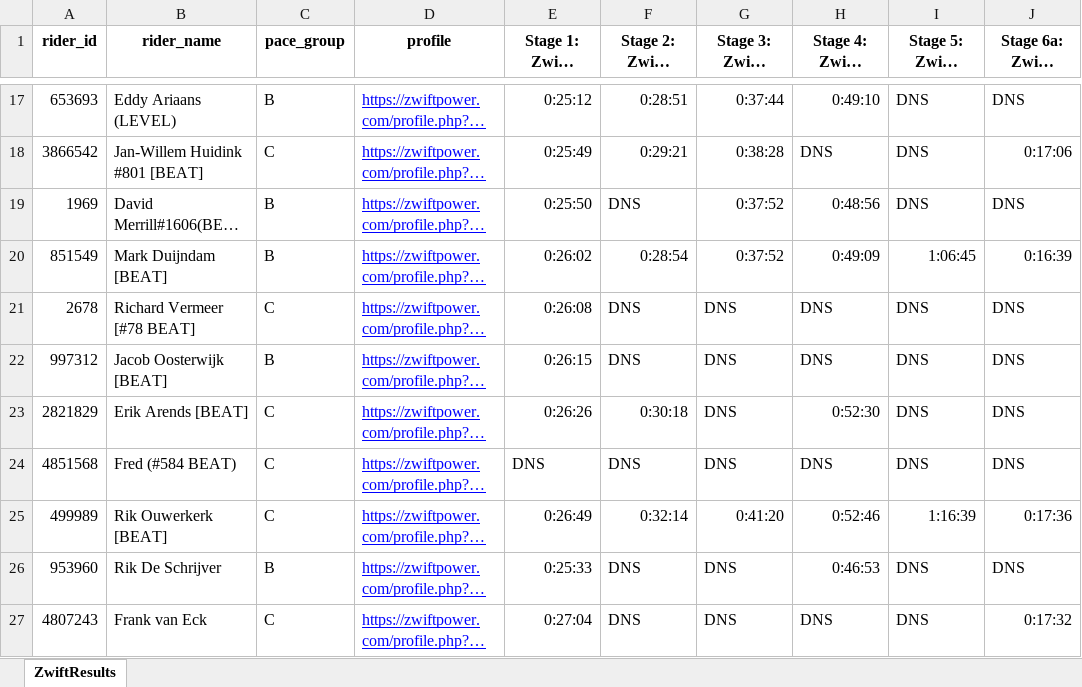
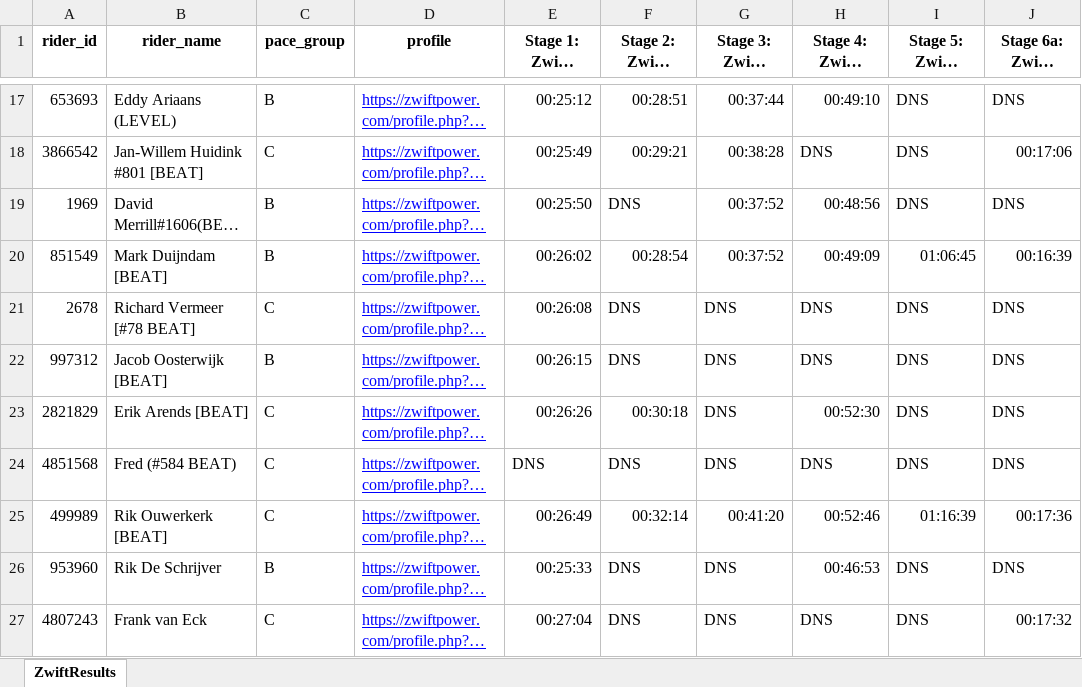
Before and after one commit to victorvloeberghs/zwiftpower_scraper, an Excel workbook: zwift_results.xlsx, sheet ZwiftResults, drawn as a sheet; only a part is shown, gaps mark what is left out; long unchanged cells end in …; values as stored, in another font and other column widths than the file's, no borders; the diff covers the shown part only; the diff names each change by its address in the sheet, - before the commit and + after, or states it on an @@ line.

```diff
--- a/zwift_results.xlsx (sheet ZwiftResults)
+++ b/zwift_results.xlsx (sheet ZwiftResults)
-E17: 0:25:12
+E17: 00:25:12
-F17: 0:28:51
+F17: 00:28:51
-G17: 0:37:44
+G17: 00:37:44
-H17 (Stage 4: Zwift Games: Peaky Pave): 0:49:10
+H17 (Stage 4: Zwift Games: Peaky Pave): 00:49:10
-E18: 0:25:49
+E18: 00:25:49
-F18: 0:29:21
+F18: 00:29:21
-G18: 0:38:28
+G18: 00:38:28
-J18 (Stage 6a: Zwift Games: Epiloch): 0:17:06
+J18 (Stage 6a: Zwift Games: Epiloch): 00:17:06
-E19: 0:25:50
+E19: 00:25:50
-G19:G20: 0:37:52
+G19:G20: 00:37:52
-H19 (Stage 4: Zwift Games: Peaky Pave): 0:48:56
+H19 (Stage 4: Zwift Games: Peaky Pave): 00:48:56
-E20: 0:26:02
+E20: 00:26:02
-F20: 0:28:54
+F20: 00:28:54
-H20 (Stage 4: Zwift Games: Peaky Pave): 0:49:09
+H20 (Stage 4: Zwift Games: Peaky Pave): 00:49:09
-I20: 1:06:45
+I20: 01:06:45
-J20 (Stage 6a: Zwift Games: Epiloch): 0:16:39
+J20 (Stage 6a: Zwift Games: Epiloch): 00:16:39
-E21: 0:26:08
+E21: 00:26:08
-E22: 0:26:15
+E22: 00:26:15
-E23: 0:26:26
+E23: 00:26:26
-F23: 0:30:18
+F23: 00:30:18
-H23 (Stage 4: Zwift Games: Peaky Pave): 0:52:30
+H23 (Stage 4: Zwift Games: Peaky Pave): 00:52:30
-E25: 0:26:49
+E25: 00:26:49
-F25: 0:32:14
+F25: 00:32:14
-G25: 0:41:20
+G25: 00:41:20
-H25 (Stage 4: Zwift Games: Peaky Pave): 0:52:46
+H25 (Stage 4: Zwift Games: Peaky Pave): 00:52:46
-I25: 1:16:39
+I25: 01:16:39
-J25 (Stage 6a: Zwift Games: Epiloch): 0:17:36
+J25 (Stage 6a: Zwift Games: Epiloch): 00:17:36
-E26: 0:25:33
+E26: 00:25:33
-H26 (Stage 4: Zwift Games: Peaky Pave): 0:46:53
+H26 (Stage 4: Zwift Games: Peaky Pave): 00:46:53
-E27: 0:27:04
+E27: 00:27:04
-J27 (Stage 6a: Zwift Games: Epiloch): 0:17:32
+J27 (Stage 6a: Zwift Games: Epiloch): 00:17:32
```
Also changed, not shown: 1 added row and 67 edited cells elsewhere in this sheet, 1 other file.
